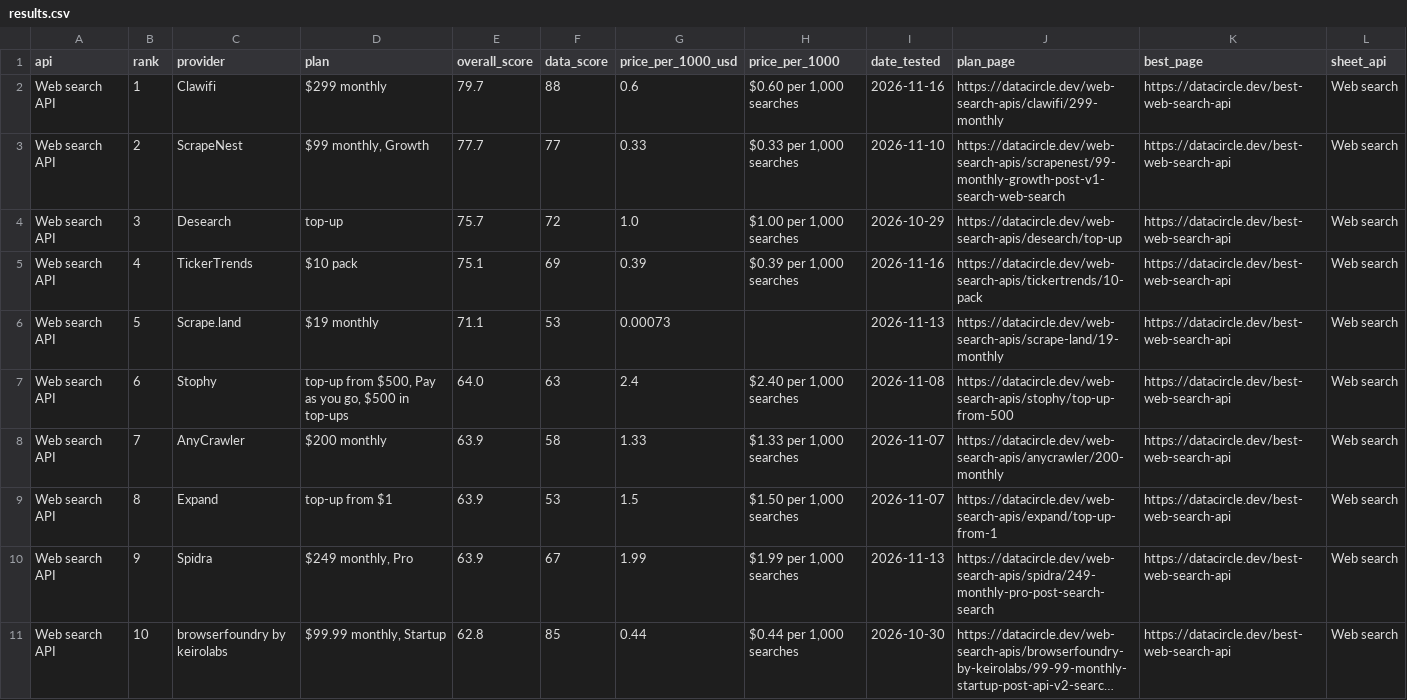
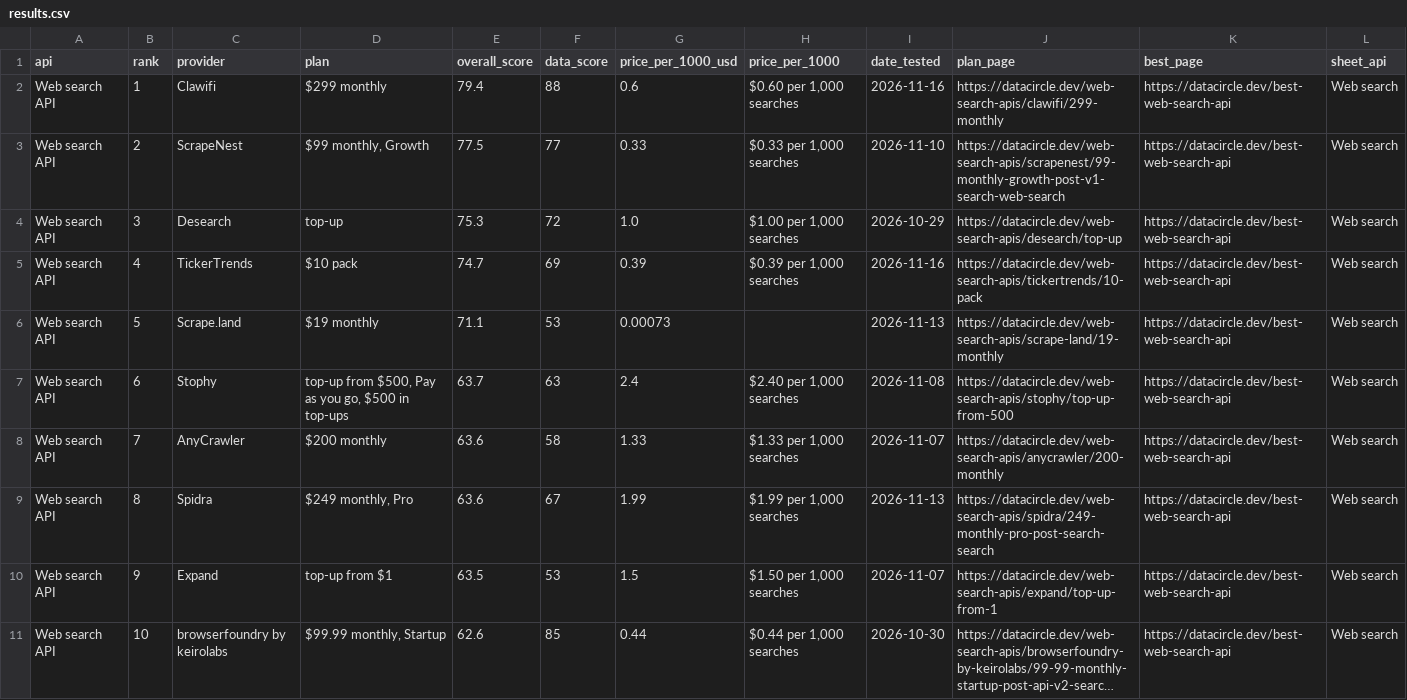
Before and after one commit to waynehamadi/best-web-search-api, a CSV file: results.csv, drawn as a sheet; only a part is shown; long unchanged cells end in …; the diff covers the shown part only; the diff names each change by its address in the sheet, - before the commit and + after, or states it on an @@ line.

Commit message:
Benchmark results from datacircle.dev

```diff
--- a/results.csv
+++ b/results.csv
-E2 (overall_score): 79.7
+E2 (overall_score): 79.4
-E3 (overall_score): 77.7
+E3 (overall_score): 77.5
-E4 (overall_score): 75.7
+E4 (overall_score): 75.3
-E5 (overall_score): 75.1
+E5 (overall_score): 74.7
-E7 (overall_score): 64.0
+E7 (overall_score): 63.7
-E8:E9 (overall_score): 63.9
+E8:E9 (overall_score): 63.6
-C9 (provider): Expand
+C9 (provider): Spidra
-D9 (plan): top-up from $1
+D9 (plan): $249 monthly, Pro
-F9 (data_score): 53
+F9 (data_score): 67
-G9 (price_per_1000_usd): 1.5
+G9 (price_per_1000_usd): 1.99
-H9 (price_per_1000): $1.50 per 1,000 searches
+H9 (price_per_1000): $1.99 per 1,000 searches
-I9 (date_tested): 2026-11-07
+I9 (date_tested): 2026-11-13
-J9 (plan_page): https://datacircle.dev/web-search-apis/expand/top-up-from-1
+J9 (plan_page): https://datacircle.dev/web-search-apis/spidra/249-monthly-pro-post-search-search
-C10 (provider): Spidra
+C10 (provider): Expand
-D10 (plan): $249 monthly, Pro
+D10 (plan): top-up from $1
-E10 (overall_score): 63.9
+E10 (overall_score): 63.5
-F10 (data_score): 67
+F10 (data_score): 53
-G10 (price_per_1000_usd): 1.99
+G10 (price_per_1000_usd): 1.5
-H10 (price_per_1000): $1.99 per 1,000 searches
+H10 (price_per_1000): $1.50 per 1,000 searches
-I10 (date_tested): 2026-11-13
+I10 (date_tested): 2026-11-07
-J10 (plan_page): https://datacircle.dev/web-search-apis/spidra/249-monthly-pro-post-search-search
+J10 (plan_page): https://datacircle.dev/web-search-apis/expand/top-up-from-1
-E11 (overall_score): 62.8
+E11 (overall_score): 62.6
```
Also changed, not shown: 105 edited cells elsewhere in this file, 1 other file.
